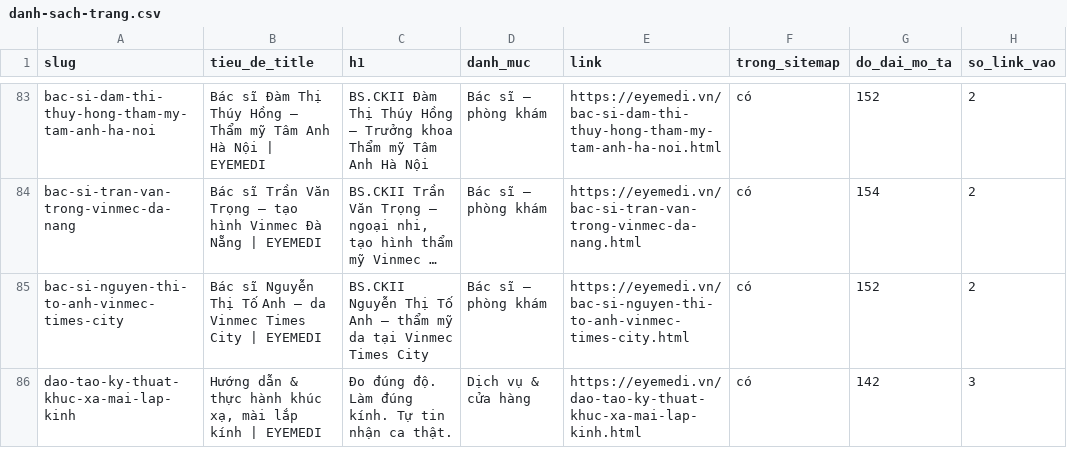
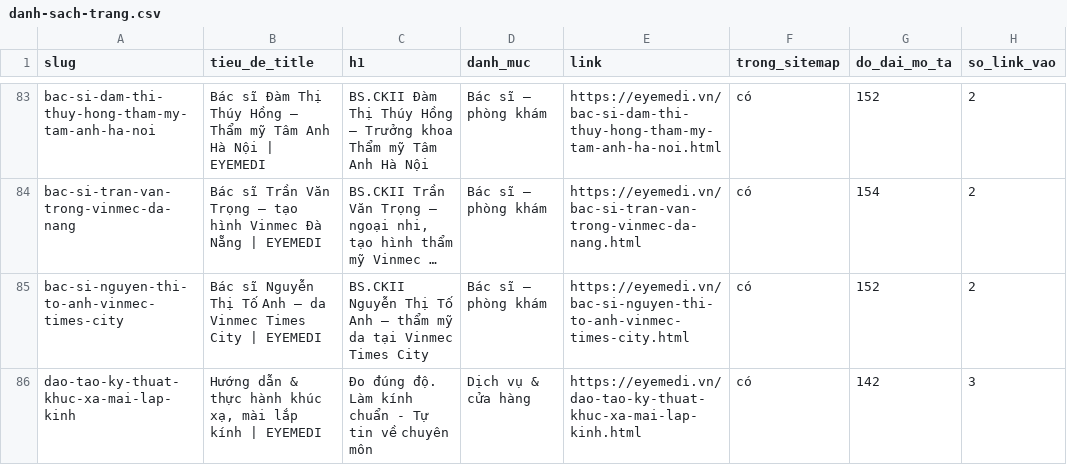
Before and after one commit to eyemedioptic/eyemedi, a CSV file: _cong-cu/du-lieu/danh-sach-trang.csv, drawn as a sheet; only a part is shown, gaps mark what is left out; long unchanged cells end in …; the diff names each change by its address in the sheet, - before the commit and + after, or states it on an @@ line.

```diff
--- a/_cong-cu/du-lieu/danh-sach-trang.csv
+++ b/_cong-cu/du-lieu/danh-sach-trang.csv
-C86 (h1): …độ. Làm đúng kính. Tự tin nhận ca thật.
+C86 (h1): …độ. Làm kính chuẩn - Tự tin về chuyên môn
```
Also changed, not shown: 2 other files.
